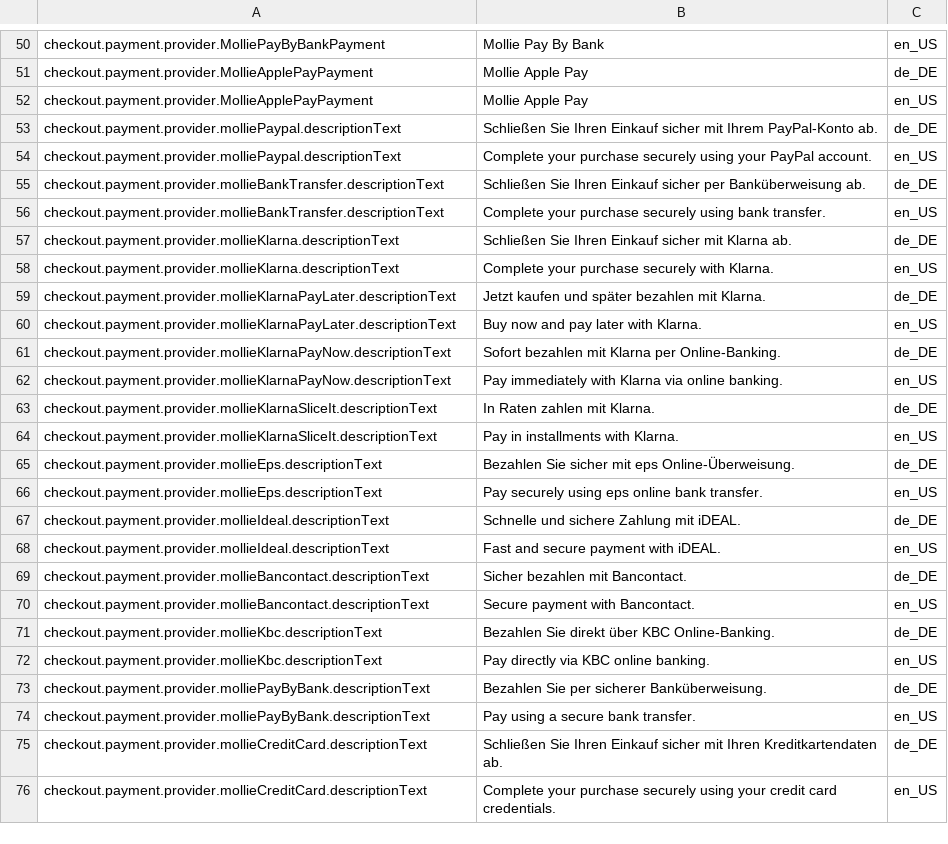
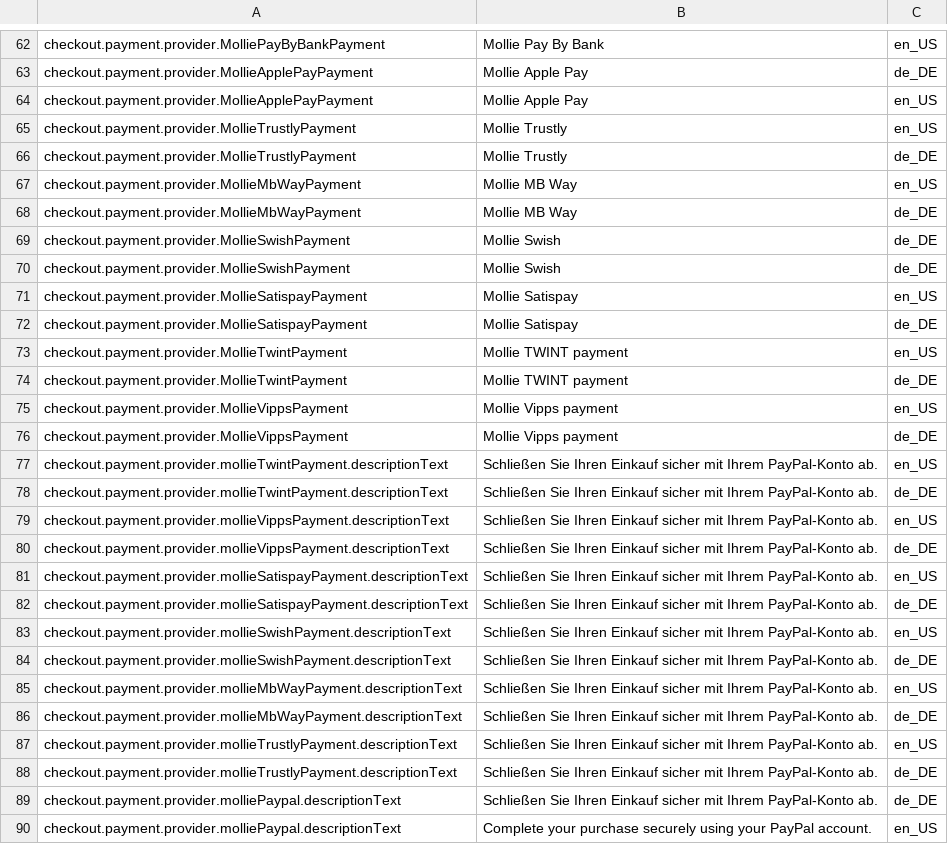
Before and after one commit to mollie/spryker, a CSV file: data/import/common/common/glossary.csv, drawn as a sheet; only a part is shown, gaps mark what is left out; the shorter side is filled out with more unchanged rows; the diff covers the shown part only.

Commit message:
Adding payment subforms

```diff
--- a/data/import/common/common/glossary.csv
+++ b/data/import/common/common/glossary.csv
@@ -52,2 +64,26 @@ checkout.payment.provider.MollieApplePayPayment,Mollie Apple Pay,de_DE
 checkout.payment.provider.MollieApplePayPayment,Mollie Apple Pay,en_US
+checkout.payment.provider.MollieTrustlyPayment,Mollie Trustly,en_US
+checkout.payment.provider.MollieTrustlyPayment,Mollie Trustly,de_DE
+checkout.payment.provider.MollieMbWayPayment,Mollie MB Way,en_US
+checkout.payment.provider.MollieMbWayPayment,Mollie MB Way,de_DE
+checkout.payment.provider.MollieSwishPayment,Mollie Swish,de_DE
+checkout.payment.provider.MollieSwishPayment,Mollie Swish,de_DE
+checkout.payment.provider.MollieSatispayPayment,Mollie Satispay,en_US
+checkout.payment.provider.MollieSatispayPayment,Mollie Satispay,de_DE
+checkout.payment.provider.MollieTwintPayment,Mollie TWINT payment,en_US
+checkout.payment.provider.MollieTwintPayment,Mollie TWINT payment,de_DE
+checkout.payment.provider.MollieVippsPayment,Mollie Vipps payment,en_US
+checkout.payment.provider.MollieVippsPayment,Mollie Vipps payment,de_DE
+checkout.payment.provider.mollieTwintPayment.descriptionText,Schließen Sie Ihren Einkauf sicher mit Ihrem PayPal-Konto ab.,en_US
+checkout.payment.provider.mollieTwintPayment.descriptionText,Schließen Sie Ihren Einkauf sicher mit Ihrem PayPal-Konto ab.,de_DE
+checkout.payment.provider.mollieVippsPayment.descriptionText,Schließen Sie Ihren Einkauf sicher mit Ihrem PayPal-Konto ab.,en_US
+checkout.payment.provider.mollieVippsPayment.descriptionText,Schließen Sie Ihren Einkauf sicher mit Ihrem PayPal-Konto ab.,de_DE
+checkout.payment.provider.mollieSatispayPayment.descriptionText,Schließen Sie Ihren Einkauf sicher mit Ihrem PayPal-Konto ab.,en_US
+checkout.payment.provider.mollieSatispayPayment.descriptionText,Schließen Sie Ihren Einkauf sicher mit Ihrem PayPal-Konto ab.,de_DE
+checkout.payment.provider.mollieSwishPayment.descriptionText,Schließen Sie Ihren Einkauf sicher mit Ihrem PayPal-Konto ab.,en_US
+checkout.payment.provider.mollieSwishPayment.descriptionText,Schließen Sie Ihren Einkauf sicher mit Ihrem PayPal-Konto ab.,de_DE
+checkout.payment.provider.mollieMbWayPayment.descriptionText,Schließen Sie Ihren Einkauf sicher mit Ihrem PayPal-Konto ab.,en_US
+checkout.payment.provider.mollieMbWayPayment.descriptionText,Schließen Sie Ihren Einkauf sicher mit Ihrem PayPal-Konto ab.,de_DE
+checkout.payment.provider.mollieTrustlyPayment.descriptionText,Schließen Sie Ihren Einkauf sicher mit Ihrem PayPal-Konto ab.,en_US
+checkout.payment.provider.mollieTrustlyPayment.descriptionText,Schließen Sie Ihren Einkauf sicher mit Ihrem PayPal-Konto ab.,de_DE
 checkout.payment.provider.molliePaypal.descriptionText,Schließen Sie Ihren Einkauf sicher mit Ihrem PayPal-Konto ab.,de_DE
```
Also changed, not shown: 12 added rows elsewhere in this file, data/import/common/DE/payment_method_store.csv, data/import/common/common/payment_method.csv, 27 other files.
